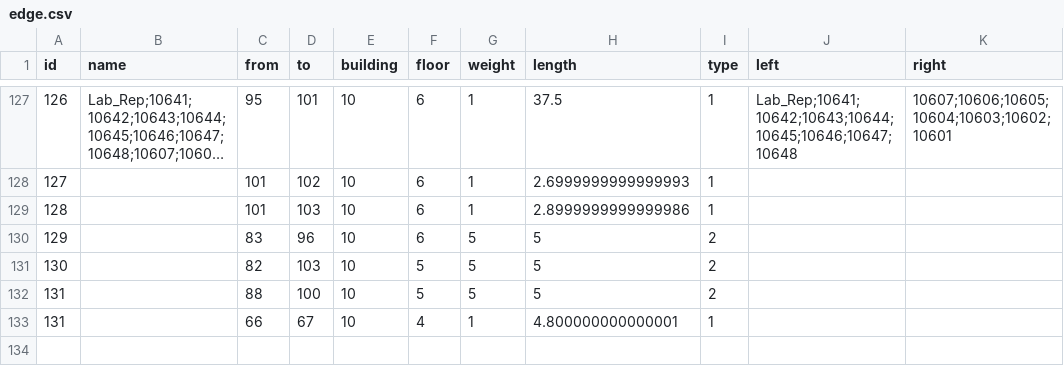
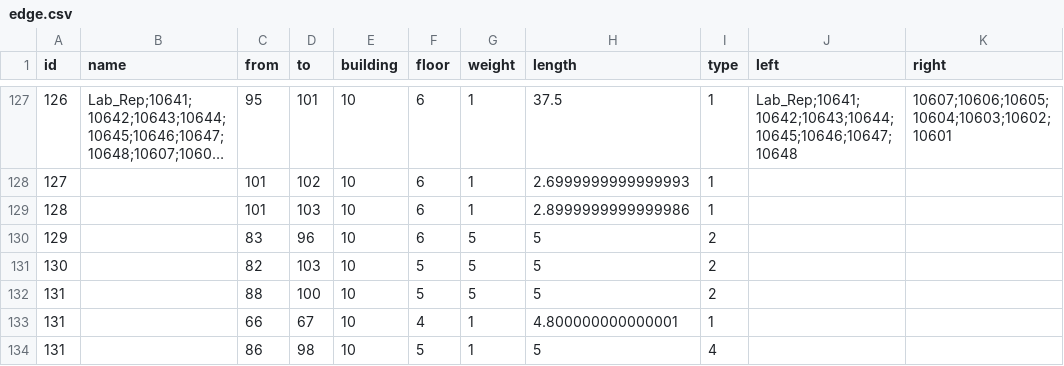
Before and after one commit to SenARMapOrg/SenARMapProject_2026, a CSV file: data/10_bldg/edge.csv, drawn as a sheet; only a part is shown, gaps mark what is left out; long unchanged cells end in ….

Commit message:
【変更】スプレッドシート上からPush (実行者: 1061)

```diff
--- a/data/10_bldg/edge.csv
+++ b/data/10_bldg/edge.csv
@@ -133 +133,2 @@ id,name,from,to,building,floor,weight,length,type,left,right
 131,,66,67,10,4,1,4.800000000000001,1,,
+131,,86,98,10,5,1,5,4,,
```
